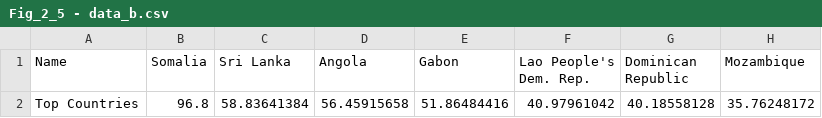
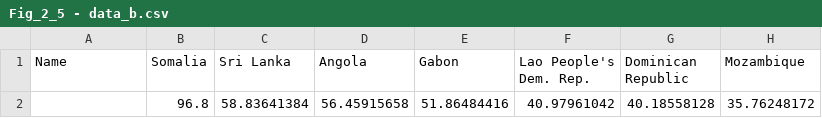
Before and after one commit to unctad-infovis/2022-tdr_report, a CSV file: assets/data/Fig_2_5 - data_b.csv, drawn as a sheet; only a part is shown; the diff names each change by its address in the sheet, - before the commit and + after, or states it on an @@ line.

```diff
--- a/assets/data/Fig_2_5 - data_b.csv
+++ b/assets/data/Fig_2_5 - data_b.csv
-A2 (Name): Top Countries
+A2 (Name): (empty)
```
Also changed, not shown: assets/data/Fig_1_10 - data.csv, assets/data/Fig_2_3 - data.csv, 13 other files.
